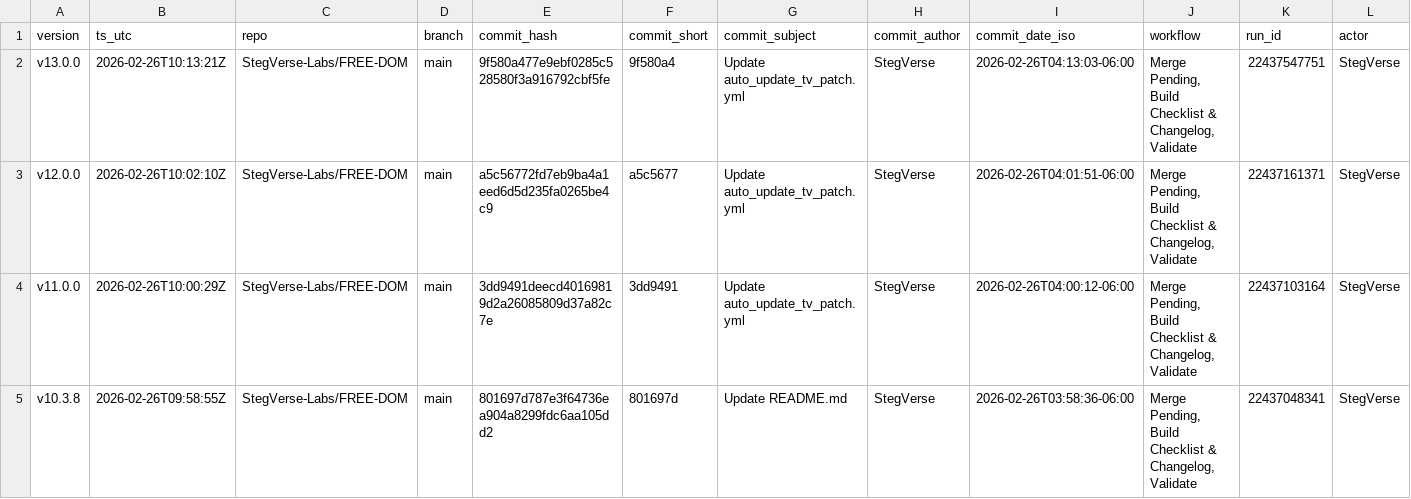
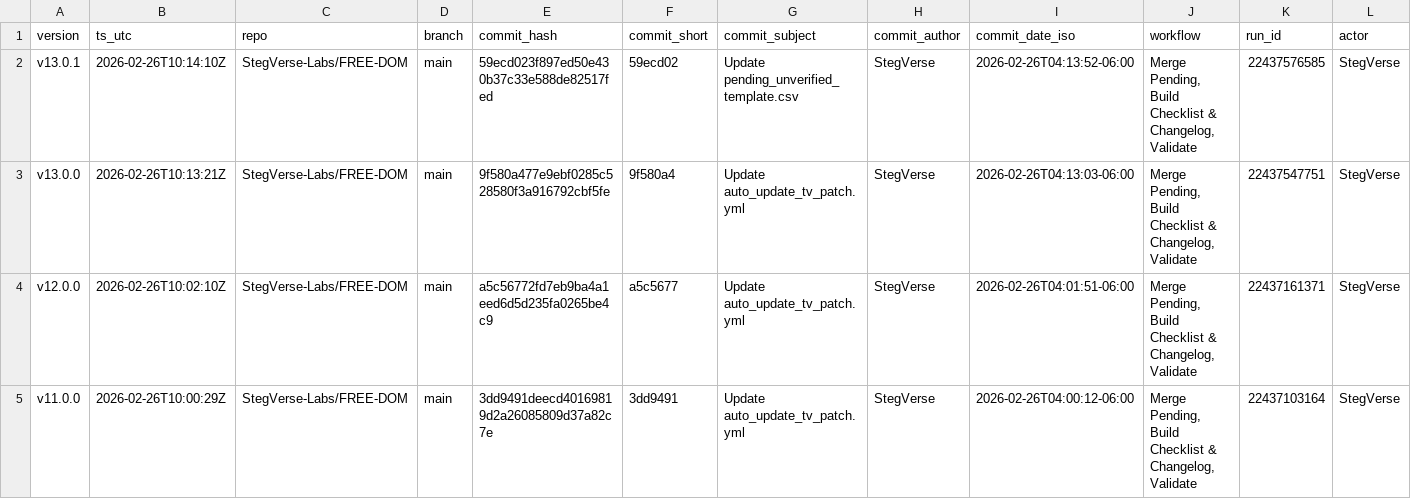
Before and after one commit to StegVerse-Labs/FREE-DOM, a CSV file: data/summary/CHANGELOG_batches.csv, drawn as a sheet; only a part is shown; the shorter side is filled out with more unchanged rows; rows hold the shown columns only; the diff names each change by its address in the sheet, - before the commit and + after, or states it on an @@ line.

Commit message:
chore(auto-update): merge + rebuild checklist & changelog + badges + validate

```diff
--- a/data/summary/CHANGELOG_batches.csv
+++ b/data/summary/CHANGELOG_batches.csv
+row 2: v13.0.1 | 2026-02-26T10:14:10Z | StegVerse-Labs/FREE-DOM | main | 59ecd023f897ed50e430b37c33e588de82517fed | 59ecd02 | Update pending_unverified_template.csv | StegVerse | 2026-02-26T04:13:52-06:00 | Merge Pending, Build Checklist & Changelog, Validate | 22437576585 | StegVerse
```
Also changed, not shown: 7 other files.
